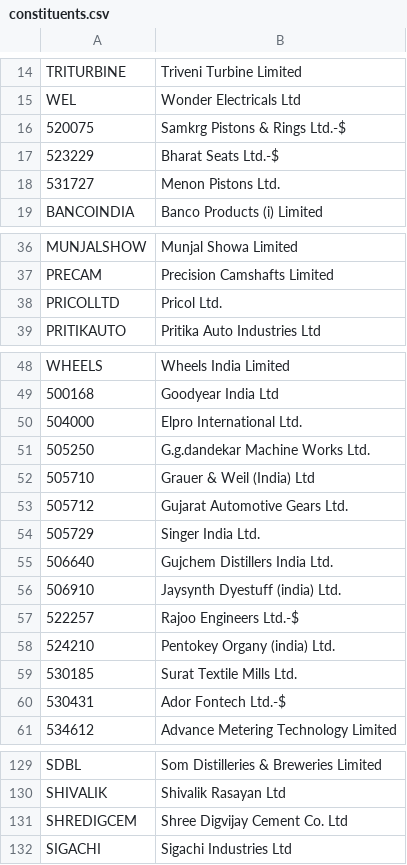
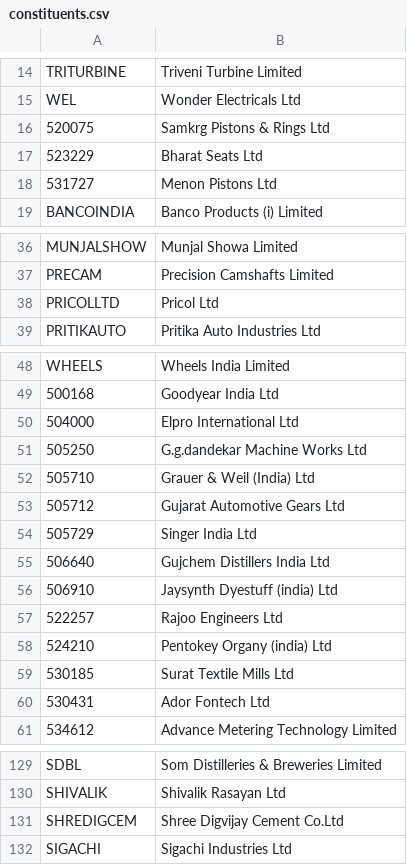
Before and after one commit to DeeneshSavdekar/s-and-p-500-companies, a CSV file: data/constituents.csv, drawn as a sheet; only a part is shown, gaps mark what is left out.

Commit message:
Update constituents.csv

```diff
--- a/data/constituents.csv
+++ b/data/constituents.csv
@@ -15,5 +15,5 @@ TRITURBINE,Triveni Turbine Limited
 WEL,Wonder Electricals Ltd
-520075,Samkrg Pistons & Rings Ltd.-$
-523229,Bharat Seats Ltd.-$
-531727,Menon Pistons Ltd.
+520075,Samkrg Pistons & Rings Ltd
+523229,Bharat Seats Ltd
+531727,Menon Pistons Ltd
 BANCOINDIA,Banco Products (i) Limited
@@ -37,3 +37,3 @@ MUNJALSHOW,Munjal Showa Limited
 PRECAM,Precision Camshafts Limited
-PRICOLLTD,Pricol Ltd.
+PRICOLLTD,Pricol Ltd
 PRITIKAUTO,Pritika Auto Industries Ltd
@@ -49,13 +49,13 @@ WHEELS,Wheels India Limited
 500168,Goodyear India Ltd
-504000,Elpro International Ltd.
-505250,G.g.dandekar Machine Works Ltd.
+504000,Elpro International Ltd
+505250,G.g.dandekar Machine Works Ltd
 505710,Grauer & Weil (India) Ltd
-505712,Gujarat Automotive Gears Ltd.
-505729,Singer India Ltd.
-506640,Gujchem Distillers India Ltd.
-506910,Jaysynth Dyestuff (india) Ltd.
-522257,Rajoo Engineers Ltd.-$
-524210,Pentokey Organy (india) Ltd.
-530185,Surat Textile Mills Ltd.
-530431,Ador Fontech Ltd.-$
+505712,Gujarat Automotive Gears Ltd
+505729,Singer India Ltd
+506640,Gujchem Distillers India Ltd
+506910,Jaysynth Dyestuff (india) Ltd
+522257,Rajoo Engineers Ltd
+524210,Pentokey Organy (india) Ltd
+530185,Surat Textile Mills Ltd
+530431,Ador Fontech Ltd
 534612,Advance Metering Technology Limited
@@ -130,3 +130,3 @@ SDBL,Som Distilleries & Breweries Limited
 SHIVALIK,Shivalik Rasayan Ltd
-SHREDIGCEM,Shree Digvijay Cement Co. Ltd
+SHREDIGCEM,Shree Digvijay Cement Co.Ltd
 SIGACHI,Sigachi Industries Ltd
```
